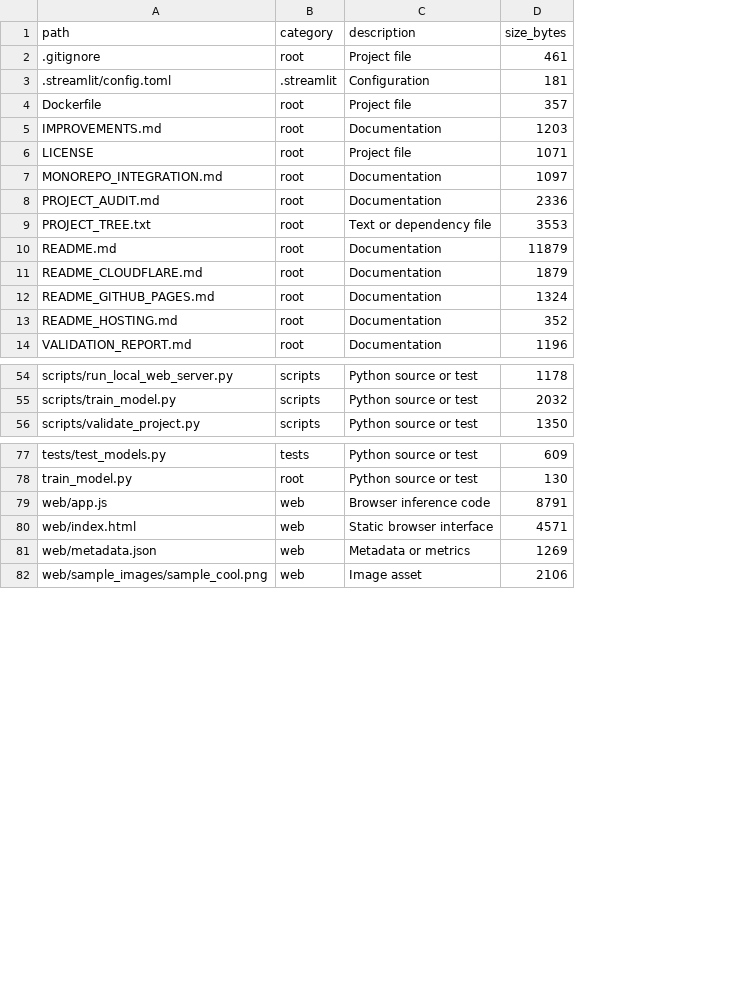
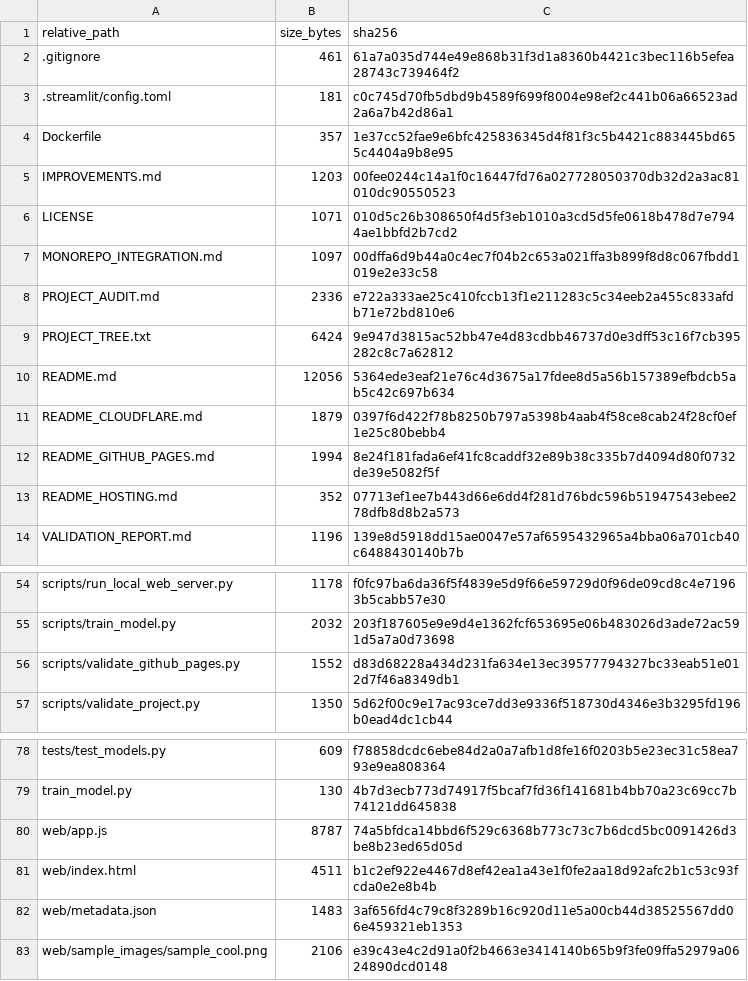
Before and after one commit to unit-mole/cnn-projects, a CSV file: 07-image-classification-alexnet-transfer-learning/FILE_MANIFEST.csv, drawn as a sheet; only a part is shown, gaps mark what is left out; removed rows and columns are numbered as before the commit, all else as after; the diff names each change by its address in the sheet, - before the commit and + after, or states it on an @@ line.

Commit message:
Add AlexNet TensorFlow.js GitHub Pages project

```diff
--- a/07-image-classification-alexnet-transfer-learning/FILE_MANIFEST.csv
+++ b/07-image-classification-alexnet-transfer-learning/FILE_MANIFEST.csv
-column B (category), rows 2-14: root | .streamlit | root | root | root | root | root | root | root | root | root | root | root; rows 54-56: all scripts; rows 77-82: tests | root | web | web | web | web
-column C (description), rows 2-14: Project file | Configuration | Project file | Documentation | Project file | Documentation | Documentation | Text or dependency file | Documentation | Documentation | Documentation | Documentation | Documentation; rows 54-56: all Python source or test; rows 77-82: Python source or test | Python source or test | Browser inference code | Static browser interface | Metadata or metrics | Image asset
+column C (sha256), rows 2-14: 61a7a035d744e49e868b31f3d1a8360b4421c3bec116b5efea28743c739464f2 | c0c745d70fb5dbd9b4589f699f8004e98ef2c441b06a66523ad2a6a7b42d86a1 | 1e37cc52fae9e6bfc425836345d4f81f3c5b4421c883445bd655c4404a9b8e95 | 00fee0244c14a1f0c16447fd76a027728050370db32d2a3ac81010dc90550523 | 010d5c26b308650f4d5f3eb1010a3cd5d5fe0618b478d7e7944ae1bbfd2b7cd2 | 00dffa6d9b44a0c4ec7f04b2c653a021ffa3b899f8d8c067fbdd1019e2e33c58 | e722a333ae25c410fccb13f1e211283c5c34eeb2a455c833afdb71e72bd810e6 | 9e947d3815ac52bb47e4d83cdbb46737d0e3dff53c16f7cb395282c8c7a62812 | 5364ede3eaf21e76c4d3675a17fdee8d5a56b157389efbdcb5ab5c42c697b634 | 0397f6d422f78b8250b797a5398b4aab4f58ce8cab24f28cf0ef1e25c80bebb4 | 8e24f181fada6ef41fc8caddf32e89b38c335b7d4094d80f0732de39e5082f5f | 07713ef1ee7b443d66e6dd4f281d76bdc596b51947543ebee278dfb8d8b2a573 | 139e8d5918dd15ae0047e57af6595432965a4bba06a701cb40c6488430140b7b; rows 54-55: f0fc97ba6da36f5f4839e5d9f66e59729d0f96de09cd8c4e71963b5cabb57e30 | 203f187605e9e9d4e1362fcf653695e06b483026d3ade72ac591d5a7a0d73698; row 57: 5d62f00c9e17ac93ce7dd3e9336f518730d4346e3b3295fd196b0ead4dc1cb44; rows 78-83: f78858dcdc6ebe84d2a0a7afb1d8fe16f0203b5e23ec31c58ea793e9ea808364 | 4b7d3ecb773d74917f5bcaf7fd36f141681b4bb70a23c69cc7b74121dd645838 | 74a5bfdca14bbd6f529c6368b773c73c7b6dcd5bc0091426d3be8b23ed65d05d | b1c2ef922e4467d8ef42ea1a43e1f0fe2aa18d92afc2b1c53c93fcda0e2e8b4b | 3af656fd4c79c8f3289b16c920d11e5a00cb44d38525567dd06e459321eb1353 | e39c43e4c2d91a0f2b4663e3414140b65b9f3fe09ffa52979a0624890dcd0148
-A1: path
+A1: relative_path
-B9 (size_bytes): 3553
+B9 (size_bytes): 6424
-B10 (size_bytes): 11879
+B10 (size_bytes): 12056
-B12 (size_bytes): 1324
+B12 (size_bytes): 1994
+row 56: scripts/validate_github_pages.py | 1552 | d83d68228a434d231fa634e13ec39577794327bc33eab51e012d7f46a8349db1
-B80 (size_bytes): 8791
+B80 (size_bytes): 8787
-B81 (size_bytes): 4571
+B81 (size_bytes): 4511
-B82 (size_bytes): 1269
+B82 (size_bytes): 1483
```
Also changed, not shown: 8 other files.
